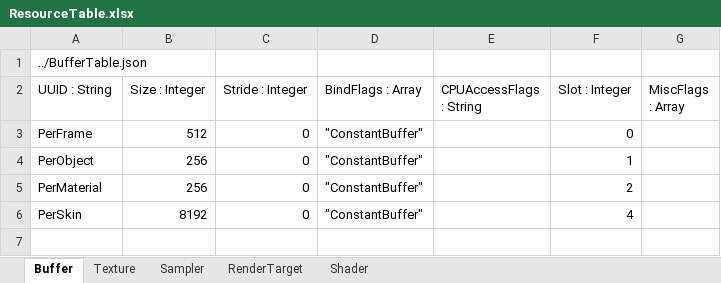
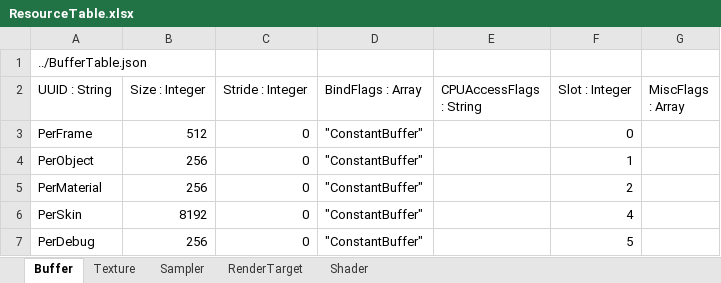
Before and after one commit to menew95/REngine, an Excel workbook: Assets/bin/graphics/table/ResourceTable.xlsx, sheet Buffer, drawn as a sheet; values as stored, in another font and other column widths than the file's, no borders; table styles not drawn; the diff names each change by its address in the sheet, - before the commit and + after, or states it on an @@ line.

```diff
--- a/Assets/bin/graphics/table/ResourceTable.xlsx (sheet Buffer)
+++ b/Assets/bin/graphics/table/ResourceTable.xlsx (sheet Buffer)
+row 7: PerDebug | 256 | 0 | "ConstantBuffer" |  | 5
```
Also changed, not shown: sheet Shader, Assets/bin/graphics/table/PipelineLayoutTable.xlsx, Assets/bin/graphics/table/PipelineStateTable.xlsx, 18 other files.
